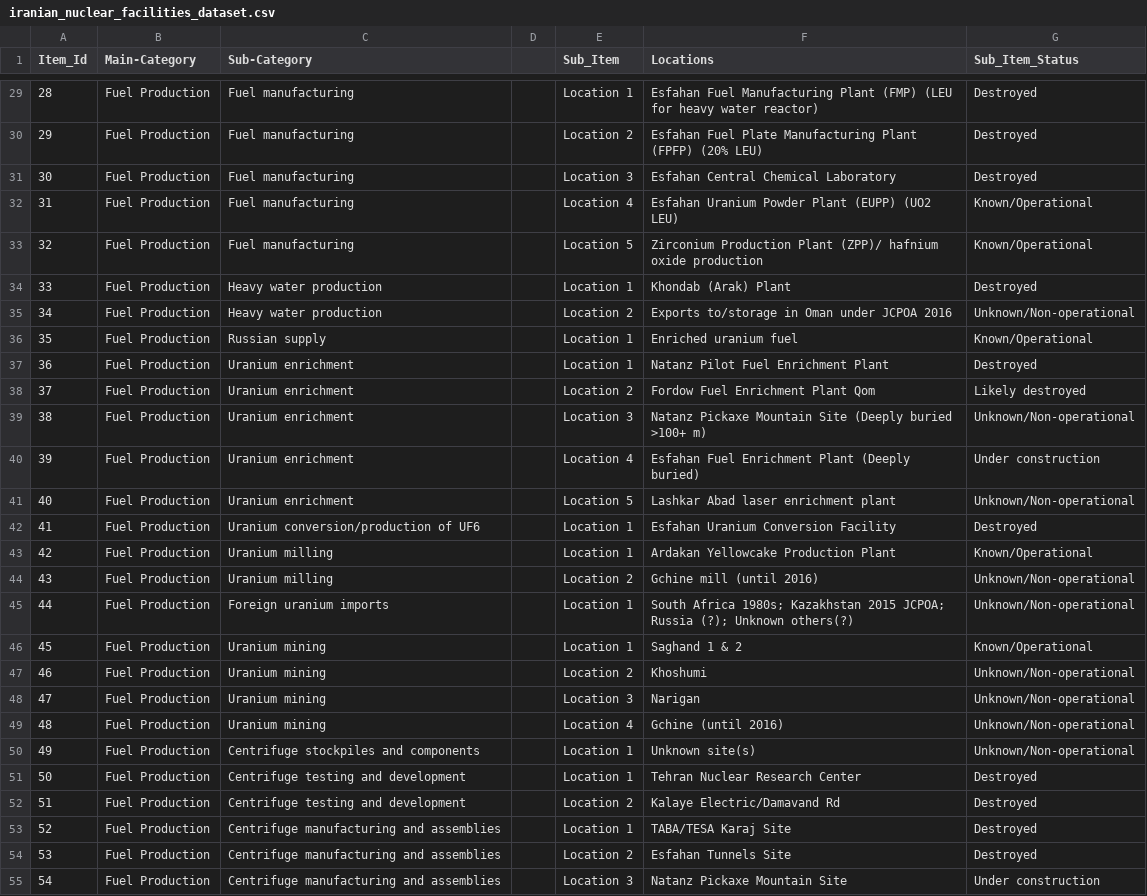
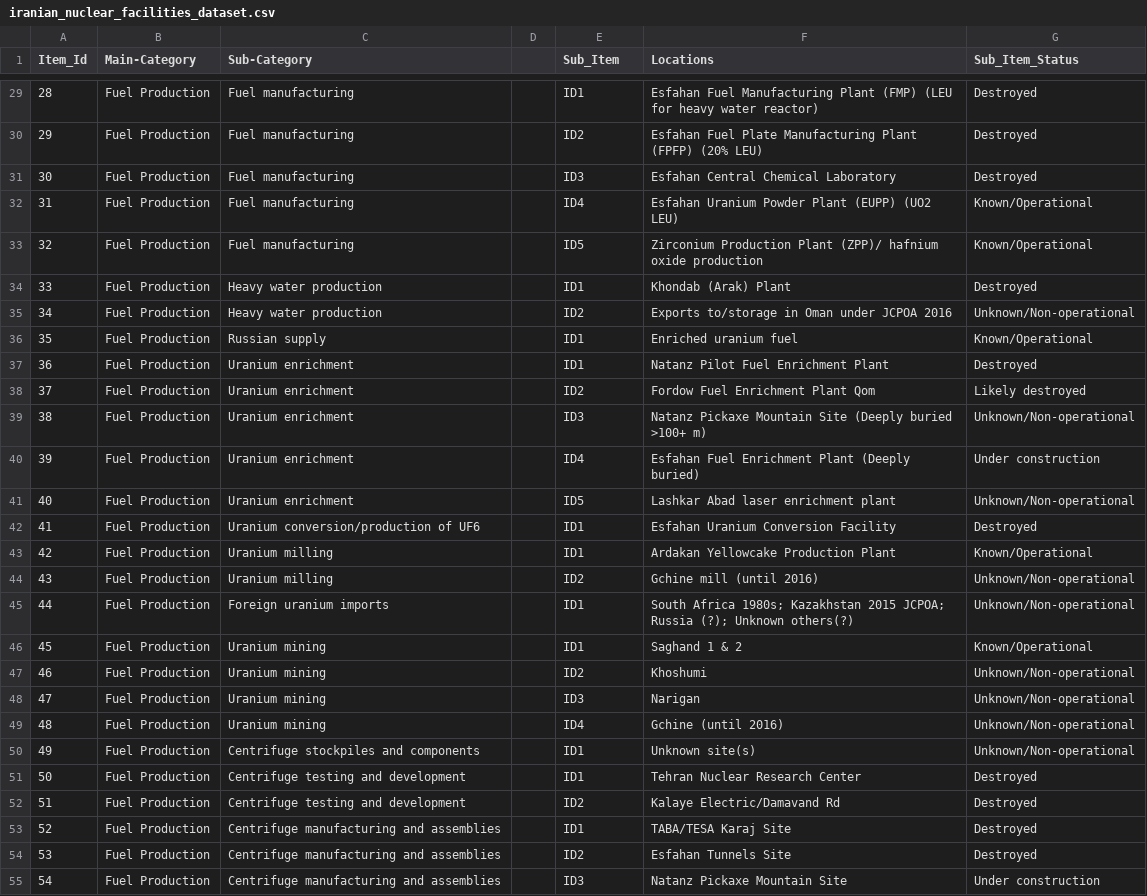
Before and after one commit to fddvisuals/nuclear-flowchart, a CSV file: public/iranian_nuclear_facilities_dataset.csv, drawn as a sheet; only a part is shown, gaps mark what is left out; the diff covers the shown part only.

```diff
--- a/public/iranian_nuclear_facilities_dataset.csv
+++ b/public/iranian_nuclear_facilities_dataset.csv
@@ -29,27 +29,27 @@ Item_Id,Main-Category,Sub-Category,,Sub_Item,Locations,Sub_Item_Status
-28,Fuel Production,Fuel manufacturing,,Location 1,Esfahan Fuel Manufacturing Plant (FMP) (LEU for heavy water reactor),Destroyed
-29,Fuel Production,Fuel manufacturing,,Location 2,Esfahan Fuel Plate Manufacturing Plant (FPFP) (20% LEU),Destroyed
-30,Fuel Production,Fuel manufacturing,,Location 3,Esfahan Central Chemical Laboratory,Destroyed
-31,Fuel Production,Fuel manufacturing,,Location 4,Esfahan Uranium Powder Plant (EUPP) (UO2 LEU),Known/Operational
-32,Fuel Production,Fuel manufacturing,,Location 5,Zirconium Production Plant (ZPP)/ hafnium oxide production,Known/Operational
-33,Fuel Production,Heavy water production,,Location 1,Khondab (Arak) Plant,Destroyed
-34,Fuel Production,Heavy water production,,Location 2,Exports to/storage in Oman under JCPOA 2016,Unknown/Non-operational
-35,Fuel Production,Russian supply,,Location 1,Enriched uranium fuel,Known/Operational
-36,Fuel Production,Uranium enrichment,,Location 1,Natanz Pilot Fuel Enrichment Plant,Destroyed
-37,Fuel Production,Uranium enrichment,,Location 2,Fordow Fuel Enrichment Plant Qom,Likely destroyed
-38,Fuel Production,Uranium enrichment,,Location 3,Natanz Pickaxe Mountain Site (Deeply buried >100+ m),Unknown/Non-operational
-39,Fuel Production,Uranium enrichment,,Location 4,Esfahan Fuel Enrichment Plant (Deeply buried),Under construction
-40,Fuel Production,Uranium enrichment,,Location 5,Lashkar Abad laser enrichment plant,Unknown/Non-operational
-41,Fuel Production,Uranium conversion/production of UF6,,Location 1,Esfahan Uranium Conversion Facility,Destroyed
-42,Fuel Production,Uranium milling,,Location 1,Ardakan Yellowcake Production Plant,Known/Operational
-43,Fuel Production,Uranium milling,,Location 2,Gchine mill (until 2016),Unknown/Non-operational
-44,Fuel Production,Foreign uranium imports,,Location 1,South Africa 1980s; Kazakhstan 2015 JCPOA; Russia (?); Unknown others(?),Unknown/Non-operational
-45,Fuel Production,Uranium mining,,Location 1,Saghand 1 & 2,Known/Operational
-46,Fuel Production,Uranium mining,,Location 2,Khoshumi,Unknown/Non-operational
-47,Fuel Production,Uranium mining,,Location 3,Narigan,Unknown/Non-operational
-48,Fuel Production,Uranium mining,,Location 4,Gchine (until 2016),Unknown/Non-operational
-49,Fuel Production,Centrifuge stockpiles and components,,Location 1,Unknown site(s),Unknown/Non-operational
-50,Fuel Production,Centrifuge testing and development,,Location 1,Tehran Nuclear Research Center,Destroyed
-51,Fuel Production,Centrifuge testing and development,,Location 2,Kalaye Electric/Damavand Rd,Destroyed
-52,Fuel Production,Centrifuge manufacturing and assemblies,,Location 1,TABA/TESA Karaj Site,Destroyed
-53,Fuel Production,Centrifuge manufacturing and assemblies,,Location 2,Esfahan Tunnels Site,Destroyed
-54,Fuel Production,Centrifuge manufacturing and assemblies,,Location 3,Natanz Pickaxe Mountain Site,Under construction
+28,Fuel Production,Fuel manufacturing,,ID1,Esfahan Fuel Manufacturing Plant (FMP) (LEU for heavy water reactor),Destroyed
+29,Fuel Production,Fuel manufacturing,,ID2,Esfahan Fuel Plate Manufacturing Plant (FPFP) (20% LEU),Destroyed
+30,Fuel Production,Fuel manufacturing,,ID3,Esfahan Central Chemical Laboratory,Destroyed
+31,Fuel Production,Fuel manufacturing,,ID4,Esfahan Uranium Powder Plant (EUPP) (UO2 LEU),Known/Operational
+32,Fuel Production,Fuel manufacturing,,ID5,Zirconium Production Plant (ZPP)/ hafnium oxide production,Known/Operational
+33,Fuel Production,Heavy water production,,ID1,Khondab (Arak) Plant,Destroyed
+34,Fuel Production,Heavy water production,,ID2,Exports to/storage in Oman under JCPOA 2016,Unknown/Non-operational
+35,Fuel Production,Russian supply,,ID1,Enriched uranium fuel,Known/Operational
+36,Fuel Production,Uranium enrichment,,ID1,Natanz Pilot Fuel Enrichment Plant,Destroyed
+37,Fuel Production,Uranium enrichment,,ID2,Fordow Fuel Enrichment Plant Qom,Likely destroyed
+38,Fuel Production,Uranium enrichment,,ID3,Natanz Pickaxe Mountain Site (Deeply buried >100+ m),Unknown/Non-operational
+39,Fuel Production,Uranium enrichment,,ID4,Esfahan Fuel Enrichment Plant (Deeply buried),Under construction
+40,Fuel Production,Uranium enrichment,,ID5,Lashkar Abad laser enrichment plant,Unknown/Non-operational
+41,Fuel Production,Uranium conversion/production of UF6,,ID1,Esfahan Uranium Conversion Facility,Destroyed
+42,Fuel Production,Uranium milling,,ID1,Ardakan Yellowcake Production Plant,Known/Operational
+43,Fuel Production,Uranium milling,,ID2,Gchine mill (until 2016),Unknown/Non-operational
+44,Fuel Production,Foreign uranium imports,,ID1,South Africa 1980s; Kazakhstan 2015 JCPOA; Russia (?); Unknown others(?),Unknown/Non-operational
+45,Fuel Production,Uranium mining,,ID1,Saghand 1 & 2,Known/Operational
+46,Fuel Production,Uranium mining,,ID2,Khoshumi,Unknown/Non-operational
+47,Fuel Production,Uranium mining,,ID3,Narigan,Unknown/Non-operational
+48,Fuel Production,Uranium mining,,ID4,Gchine (until 2016),Unknown/Non-operational
+49,Fuel Production,Centrifuge stockpiles and components,,ID1,Unknown site(s),Unknown/Non-operational
+50,Fuel Production,Centrifuge testing and development,,ID1,Tehran Nuclear Research Center,Destroyed
+51,Fuel Production,Centrifuge testing and development,,ID2,Kalaye Electric/Damavand Rd,Destroyed
+52,Fuel Production,Centrifuge manufacturing and assemblies,,ID1,TABA/TESA Karaj Site,Destroyed
+53,Fuel Production,Centrifuge manufacturing and assemblies,,ID2,Esfahan Tunnels Site,Destroyed
+54,Fuel Production,Centrifuge manufacturing and assemblies,,ID3,Natanz Pickaxe Mountain Site,Under construction
```
Also changed, not shown: 27 edited cells elsewhere in this file, 24 other files.
